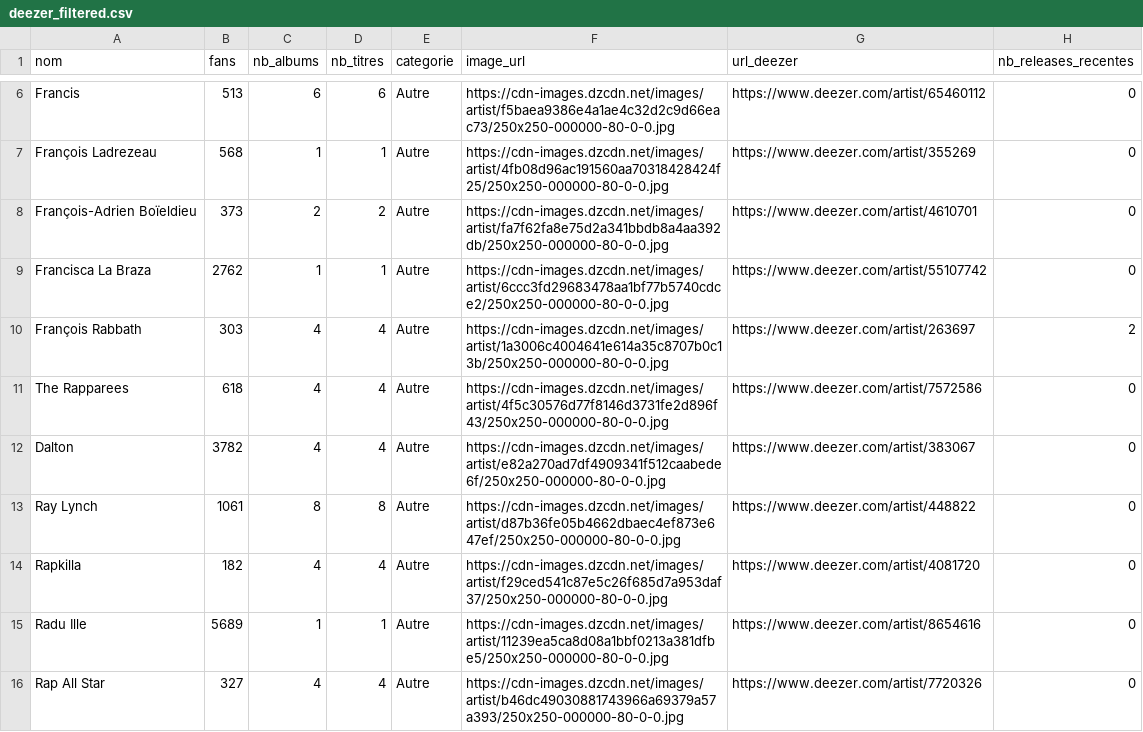
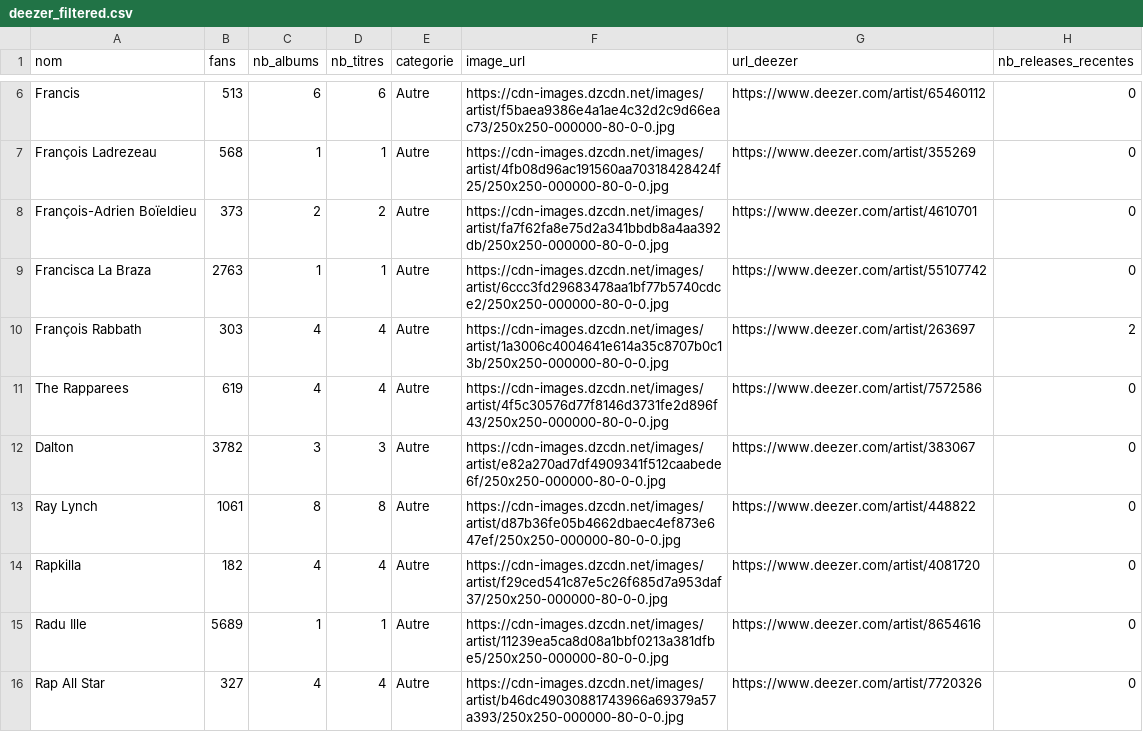
Before and after one commit to jennykarim45-ai/Music_Talent_Radar, a CSV file: data/deezer_filtered.csv, drawn as a sheet; only a part is shown, gaps mark what is left out; the diff covers the shown part only.

```diff
--- a/data/deezer_filtered.csv
+++ b/data/deezer_filtered.csv
@@ -8,6 +8,6 @@ François Ladrezeau,568,1,1,Autre,https://cdn-images.dzcdn.net/images/artist/4fb
 François-Adrien Boïeldieu,373,2,2,Autre,https://cdn-images.dzcdn.net/images/artist/fa7f62fa8e75d2a341bbdb8a4aa392db/250x250-000000-80-0-0.jpg,https://www.deezer.com/artist/4610701,0
-Francisca La Braza,2762,1,1,Autre,https://cdn-images.dzcdn.net/images/artist/6ccc3fd29683478aa1bf77b5740cdce2/250x250-000000-80-0-0.jpg,https://www.deezer.com/artist/55107742,0
+Francisca La Braza,2763,1,1,Autre,https://cdn-images.dzcdn.net/images/artist/6ccc3fd29683478aa1bf77b5740cdce2/250x250-000000-80-0-0.jpg,https://www.deezer.com/artist/55107742,0
 François Rabbath,303,4,4,Autre,https://cdn-images.dzcdn.net/images/artist/1a3006c4004641e614a35c8707b0c13b/250x250-000000-80-0-0.jpg,https://www.deezer.com/artist/263697,2
-The Rapparees,618,4,4,Autre,https://cdn-images.dzcdn.net/images/artist/4f5c30576d77f8146d3731fe2d896f43/250x250-000000-80-0-0.jpg,https://www.deezer.com/artist/7572586,0
-Dalton,3782,4,4,Autre,https://cdn-images.dzcdn.net/images/artist/e82a270ad7df4909341f512caabede6f/250x250-000000-80-0-0.jpg,https://www.deezer.com/artist/383067,0
+The Rapparees,619,4,4,Autre,https://cdn-images.dzcdn.net/images/artist/4f5c30576d77f8146d3731fe2d896f43/250x250-000000-80-0-0.jpg,https://www.deezer.com/artist/7572586,0
+Dalton,3782,3,3,Autre,https://cdn-images.dzcdn.net/images/artist/e82a270ad7df4909341f512caabede6f/250x250-000000-80-0-0.jpg,https://www.deezer.com/artist/383067,0
 Ray Lynch,1061,8,8,Autre,https://cdn-images.dzcdn.net/images/artist/d87b36fe05b4662dbaec4ef873e647ef/250x250-000000-80-0-0.jpg,https://www.deezer.com/artist/448822,0
```
Also changed, not shown: 9 edited cells elsewhere in this file, data/predictions_ml.csv, 2 other files.
